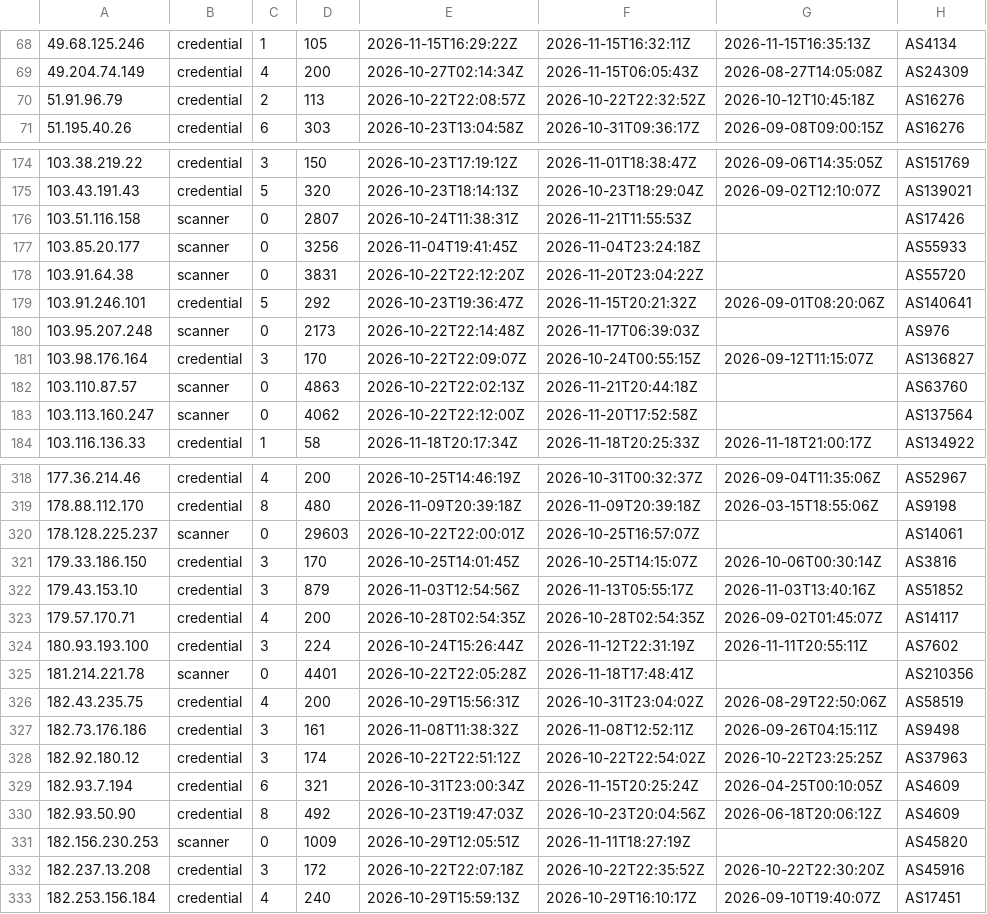
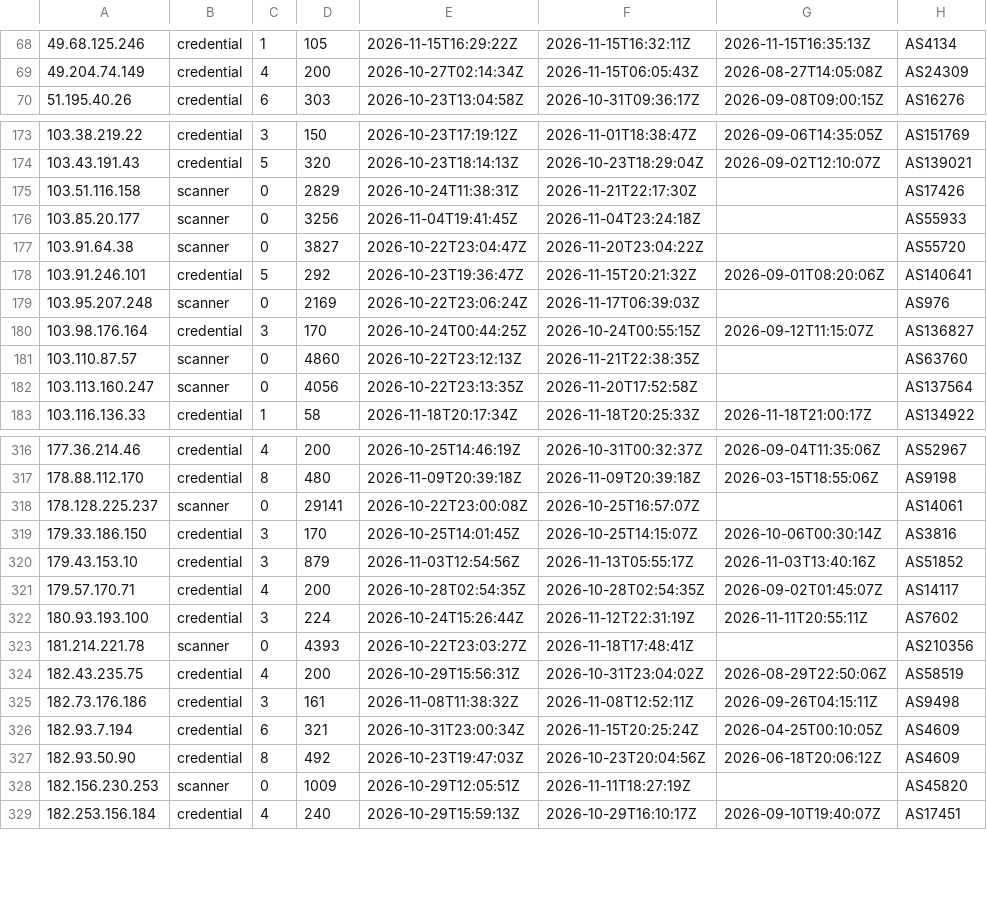
Before and after one commit to jacobyoby/honeypot-blocklist, a CSV file: blocklist.misp.csv, drawn as a sheet; only a part is shown, gaps mark what is left out; the diff covers the shown part only.

```diff
--- a/blocklist.misp.csv
+++ b/blocklist.misp.csv
@@ -69,3 +69,2 @@
 49.204.74.149,credential,4,200,2026-10-27T02:14:34Z,2026-11-15T06:05:43Z,2026-08-27T14:05:08Z,AS24309
-51.91.96.79,credential,2,113,2026-10-22T22:08:57Z,2026-10-22T22:32:52Z,2026-10-12T10:45:18Z,AS16276
 51.195.40.26,credential,6,303,2026-10-23T13:04:58Z,2026-10-31T09:36:17Z,2026-09-08T09:00:15Z,AS16276
@@ -175,10 +174,10 @@
 103.43.191.43,credential,5,320,2026-10-23T18:14:13Z,2026-10-23T18:29:04Z,2026-09-02T12:10:07Z,AS139021
-103.51.116.158,scanner,0,2807,2026-10-24T11:38:31Z,2026-11-21T11:55:53Z,,AS17426
+103.51.116.158,scanner,0,2829,2026-10-24T11:38:31Z,2026-11-21T22:17:30Z,,AS17426
 103.85.20.177,scanner,0,3256,2026-11-04T19:41:45Z,2026-11-04T23:24:18Z,,AS55933
-103.91.64.38,scanner,0,3831,2026-10-22T22:12:20Z,2026-11-20T23:04:22Z,,AS55720
+103.91.64.38,scanner,0,3827,2026-10-22T23:04:47Z,2026-11-20T23:04:22Z,,AS55720
 103.91.246.101,credential,5,292,2026-10-23T19:36:47Z,2026-11-15T20:21:32Z,2026-09-01T08:20:06Z,AS140641
-103.95.207.248,scanner,0,2173,2026-10-22T22:14:48Z,2026-11-17T06:39:03Z,,AS976
-103.98.176.164,credential,3,170,2026-10-22T22:09:07Z,2026-10-24T00:55:15Z,2026-09-12T11:15:07Z,AS136827
-103.110.87.57,scanner,0,4863,2026-10-22T22:02:13Z,2026-11-21T20:44:18Z,,AS63760
-103.113.160.247,scanner,0,4062,2026-10-22T22:12:00Z,2026-11-20T17:52:58Z,,AS137564
+103.95.207.248,scanner,0,2169,2026-10-22T23:06:24Z,2026-11-17T06:39:03Z,,AS976
+103.98.176.164,credential,3,170,2026-10-24T00:44:25Z,2026-10-24T00:55:15Z,2026-09-12T11:15:07Z,AS136827
+103.110.87.57,scanner,0,4860,2026-10-22T23:12:13Z,2026-11-21T22:38:35Z,,AS63760
+103.113.160.247,scanner,0,4056,2026-10-22T23:13:35Z,2026-11-20T17:52:58Z,,AS137564
 103.116.136.33,credential,1,58,2026-11-18T20:17:34Z,2026-11-18T20:25:33Z,2026-11-18T21:00:17Z,AS134922
@@ -319,3 +317,3 @@
 178.88.112.170,credential,8,480,2026-11-09T20:39:18Z,2026-11-09T20:39:18Z,2026-03-15T18:55:06Z,AS9198
-178.128.225.237,scanner,0,29603,2026-10-22T22:00:01Z,2026-10-25T16:57:07Z,,AS14061
+178.128.225.237,scanner,0,29141,2026-10-22T23:00:08Z,2026-10-25T16:57:07Z,,AS14061
 179.33.186.150,credential,3,170,2026-10-25T14:01:45Z,2026-10-25T14:15:07Z,2026-10-06T00:30:14Z,AS3816
@@ -324,6 +322,5 @@
 180.93.193.100,credential,3,224,2026-10-24T15:26:44Z,2026-11-12T22:31:19Z,2026-11-11T20:55:11Z,AS7602
-181.214.221.78,scanner,0,4401,2026-10-22T22:05:28Z,2026-11-18T17:48:41Z,,AS210356
+181.214.221.78,scanner,0,4393,2026-10-22T23:03:27Z,2026-11-18T17:48:41Z,,AS210356
 182.43.235.75,credential,4,200,2026-10-29T15:56:31Z,2026-10-31T23:04:02Z,2026-08-29T22:50:06Z,AS58519
 182.73.176.186,credential,3,161,2026-11-08T11:38:32Z,2026-11-08T12:52:11Z,2026-09-26T04:15:11Z,AS9498
-182.92.180.12,credential,3,174,2026-10-22T22:51:12Z,2026-10-22T22:54:02Z,2026-10-22T23:25:25Z,AS37963
 182.93.7.194,credential,6,321,2026-10-31T23:00:34Z,2026-11-15T20:25:24Z,2026-04-25T00:10:05Z,AS4609
@@ -331,3 +328,2 @@
 182.156.230.253,scanner,0,1009,2026-10-29T12:05:51Z,2026-11-11T18:27:19Z,,AS45820
-182.237.13.208,credential,3,172,2026-10-22T22:07:18Z,2026-10-22T22:35:52Z,2026-10-22T22:30:20Z,AS45916
 182.253.156.184,credential,4,240,2026-10-29T15:59:13Z,2026-10-29T16:10:17Z,2026-09-10T19:40:07Z,AS17451
```
Also changed, not shown: 1 added row, 1 removed row and 138 edited cells elsewhere in this file, blocklist.csv, 3 other files.
